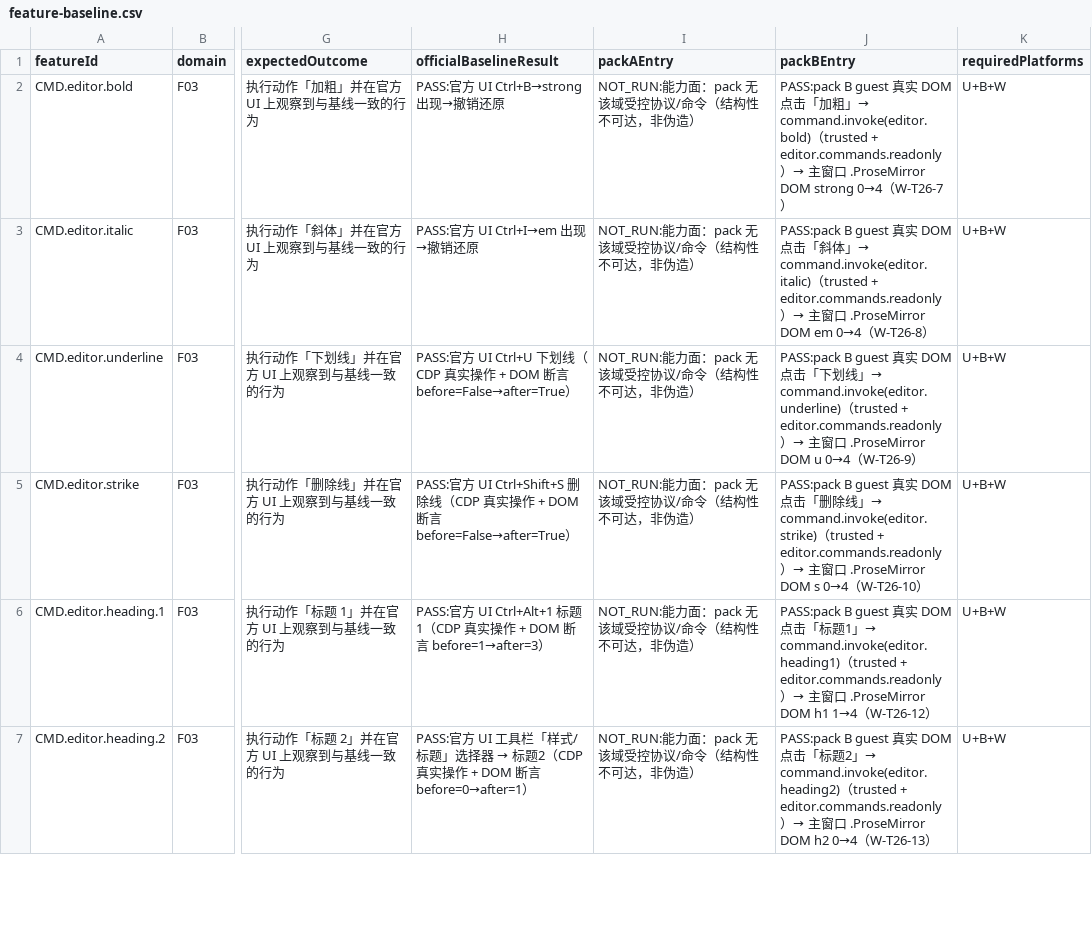
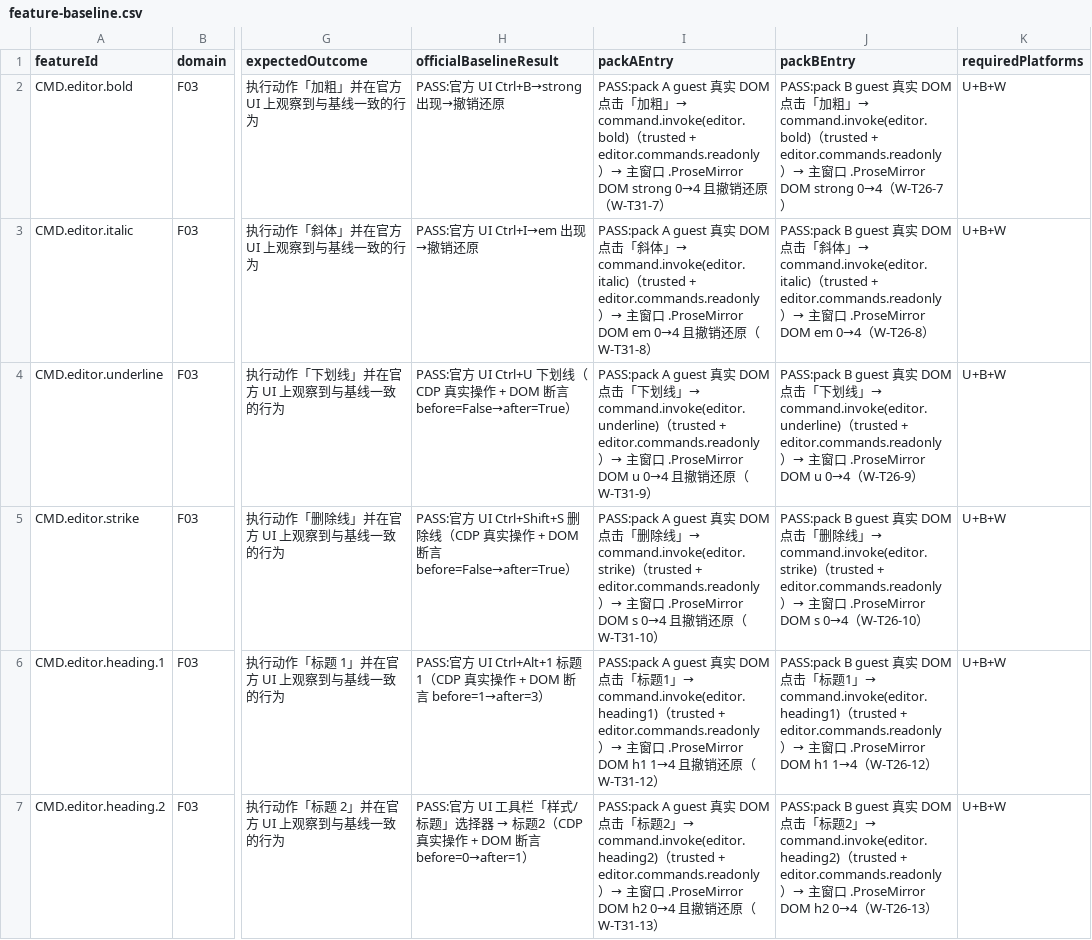
Before and after one commit to Asheep233/knowledge-editor, a CSV file: docs/ui-workshop/feature-baseline.csv, drawn as a sheet; only a part is shown, gaps mark what is left out; the diff covers the shown part only; the diff names each change by its address in the sheet, - before the commit and + after, or states it on an @@ line.

Commit message:
test(ui-workshop): pack A 接入编辑命令桥 W 30/30 PASS — F03 packA 18 行 + F05 PARTIAL
- pack A（docs/ui-workshop/packs/pack-a/）扩展：
  - manifest：capabilities 增加 editor.commands.readonly（trusted；保留 ui.shell/panel.sidebar/context.read/print.request）；
    commands 逐条声明 **18 条协议名**（14 切换 + 4 动作：table.insert/footnote.insert/note.insert/doc.save）；
  - UI 新增「编辑器命令」面板 18 按钮（真实 command.invoke + 结果/错误展示）；保留原读/打印/事件功能；
  - README 更新命令表/能力/负向说明/kebab 协议名与 legacy 限制；签名包重建（源 manifest assets 哈希回写）。
- 更新 tools/run_t26_pack_editor_cmd_probe.py：新增 `--pack a` 模式（复用 pack B 同一套 W 断言/负向，
  包 id/slug/guest hook 参数化，check 前缀自动改 W-T31-*）。
- 产品 W（`--pack a`，exe sha256 e5a0891d…/mtime 18:37，无需重建）：**30/30 PASS**
  · 14 切换命令：guest OOPIF 真实 DOM 点按钮 → command.invoke → 主窗口 .ProseMirror DOM 断言
    （strong/em/u/s/code/h1/h2/h3/ul/ol/pre/blockquote）+ 撤销还原；撤销/重做往返；
  · 4 动作：table.insert→table rows=3/表头 th=3、footnote.insert→ke-footnote-ref+sup、note.insert→[data-ke-note]、
    doc.save→编辑 marker 后真实落盘（磁盘 marker 出现 + mtime 变化，不只查返回值）；
  · 负向：未声明/大写/未知 + 对话框类（link/image/math/module）全部 E_FORBIDDEN，主窗口 DOM 不变（7 用例）。
- F 台账：F03 packAEntry 新增 **18 行 PASS**（与 18 条协议名对应行，注明 pack A + DOM 断言 + W check）；
  F05 域行 packAEntry=PARTIAL（仅 editor.table.insert 3×3 插入动作面 W-T31-24，其余语义未覆盖，不伪造）；
  其余 packA 行保持 NOT_RUN。stats：F03 packAPass 0→18。
- 证据：新增 evidence/T26-packA-editor-cmd-results.json（30 checks）；evidence/P5-T26-pack-editor-cmd.md v10 段；
  T26-F-ledger-results.json（packCmdA 30/30，verificationStatus=V10_PACKA_EDITOR_CMD）；
  P5-T26-F-ledger.md v10 段；F01-F16-COVERAGE.md「附录 M」。
- 未 push/未 Release；隔离 C:\ke-tmp；用户 App 未运行（N/A）；跑后释放窗口；未改产品代码/Rust/backend/矩阵/HANDOVER。

```diff
--- a/docs/ui-workshop/feature-baseline.csv
+++ b/docs/ui-workshop/feature-baseline.csv
-I2 (packAEntry): NOT_RUN:能力面：pack 无该域受控协议/命令（结构性不可达，非伪造）
+I2 (packAEntry): PASS:pack A guest 真实 DOM 点击「加粗」→ command.invoke(editor.bold)（trusted + editor.commands.readonly）→ 主窗口 .ProseMirror DOM strong 0→4 且撤销还原（W-T31-7）
-I3 (packAEntry): NOT_RUN:能力面：pack 无该域受控协议/命令（结构性不可达，非伪造）
+I3 (packAEntry): PASS:pack A guest 真实 DOM 点击「斜体」→ command.invoke(editor.italic)（trusted + editor.commands.readonly）→ 主窗口 .ProseMirror DOM em 0→4 且撤销还原（W-T31-8）
-I4 (packAEntry): NOT_RUN:能力面：pack 无该域受控协议/命令（结构性不可达，非伪造）
+I4 (packAEntry): PASS:pack A guest 真实 DOM 点击「下划线」→ command.invoke(editor.underline)（trusted + editor.commands.readonly）→ 主窗口 .ProseMirror DOM u 0→4 且撤销还原（W-T31-9）
-I5 (packAEntry): NOT_RUN:能力面：pack 无该域受控协议/命令（结构性不可达，非伪造）
+I5 (packAEntry): PASS:pack A guest 真实 DOM 点击「删除线」→ command.invoke(editor.strike)（trusted + editor.commands.readonly）→ 主窗口 .ProseMirror DOM s 0→4 且撤销还原（W-T31-10）
-I6 (packAEntry): NOT_RUN:能力面：pack 无该域受控协议/命令（结构性不可达，非伪造）
+I6 (packAEntry): PASS:pack A guest 真实 DOM 点击「标题1」→ command.invoke(editor.heading1)（trusted + editor.commands.readonly）→ 主窗口 .ProseMirror DOM h1 1→4 且撤销还原（W-T31-12）
-I7 (packAEntry): NOT_RUN:能力面：pack 无该域受控协议/命令（结构性不可达，非伪造）
+I7 (packAEntry): PASS:pack A guest 真实 DOM 点击「标题2」→ command.invoke(editor.heading2)（trusted + editor.commands.readonly）→ 主窗口 .ProseMirror DOM h2 0→4 且撤销还原（W-T31-13）
```
Also changed, not shown: 14 edited cells elsewhere in this file, 10 other files.
